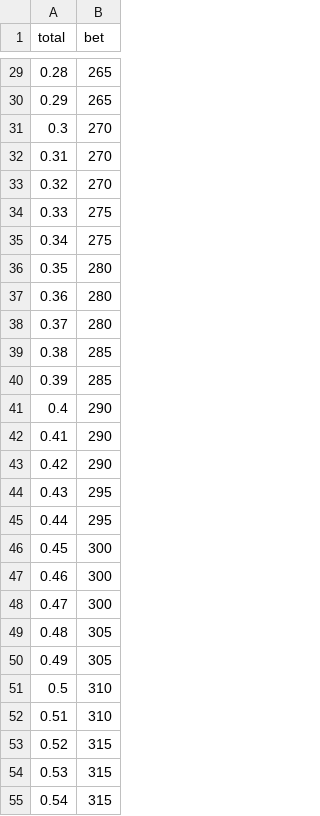
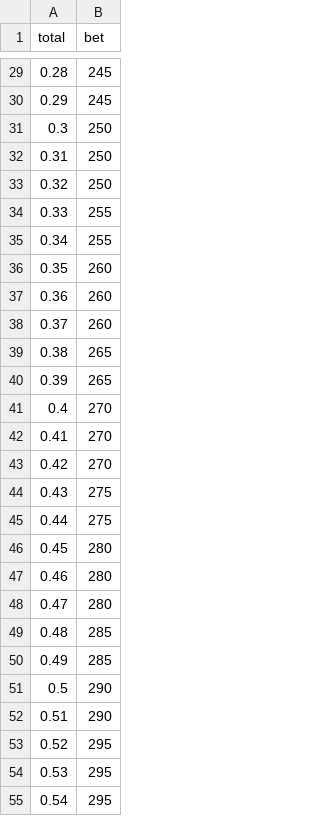
Before and after one commit to jefnic23/zell_baseball, a CSV file: app/data/bets.csv, drawn as a sheet; only a part is shown, gaps mark what is left out; the diff covers the shown part only.

```diff
--- a/app/data/bets.csv
+++ b/app/data/bets.csv
@@ -29,27 +29,27 @@ total,bet
-0.28,265
-0.29,265
-0.3,270
-0.31,270
-0.32,270
-0.33,275
-0.34,275
-0.35,280
-0.36,280
-0.37,280
-0.38,285
-0.39,285
-0.4,290
-0.41,290
-0.42,290
-0.43,295
-0.44,295
-0.45,300
-0.46,300
-0.47,300
-0.48,305
-0.49,305
-0.5,310
-0.51,310
-0.52,315
-0.53,315
-0.54,315
+0.28,245
+0.29,245
+0.3,250
+0.31,250
+0.32,250
+0.33,255
+0.34,255
+0.35,260
+0.36,260
+0.37,260
+0.38,265
+0.39,265
+0.4,270
+0.41,270
+0.42,270
+0.43,275
+0.44,275
+0.45,280
+0.46,280
+0.47,280
+0.48,285
+0.49,285
+0.5,290
+0.51,290
+0.52,295
+0.53,295
+0.54,295
```
Also changed, not shown: 173 edited cells elsewhere in this file, 1 other file.
